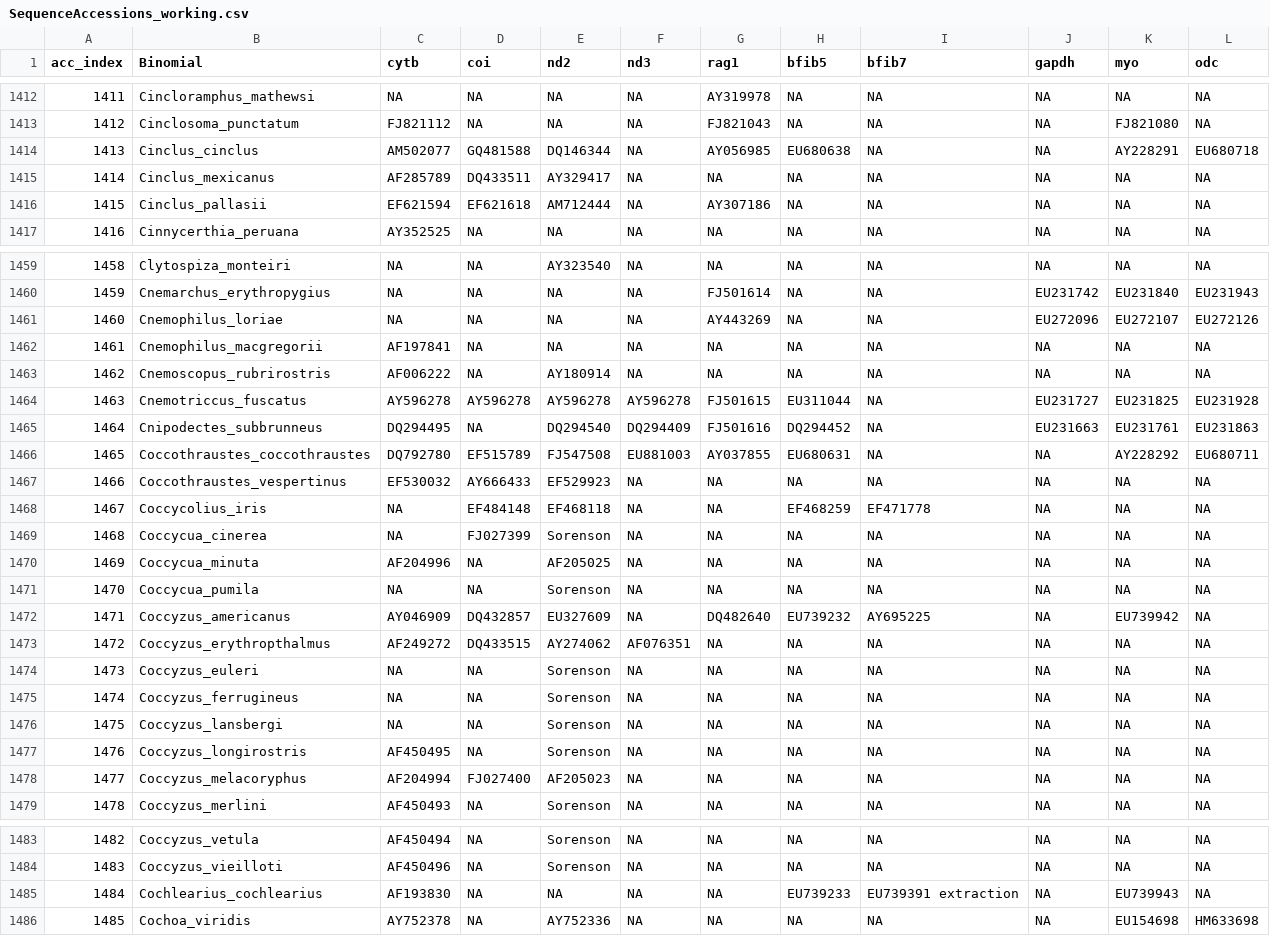
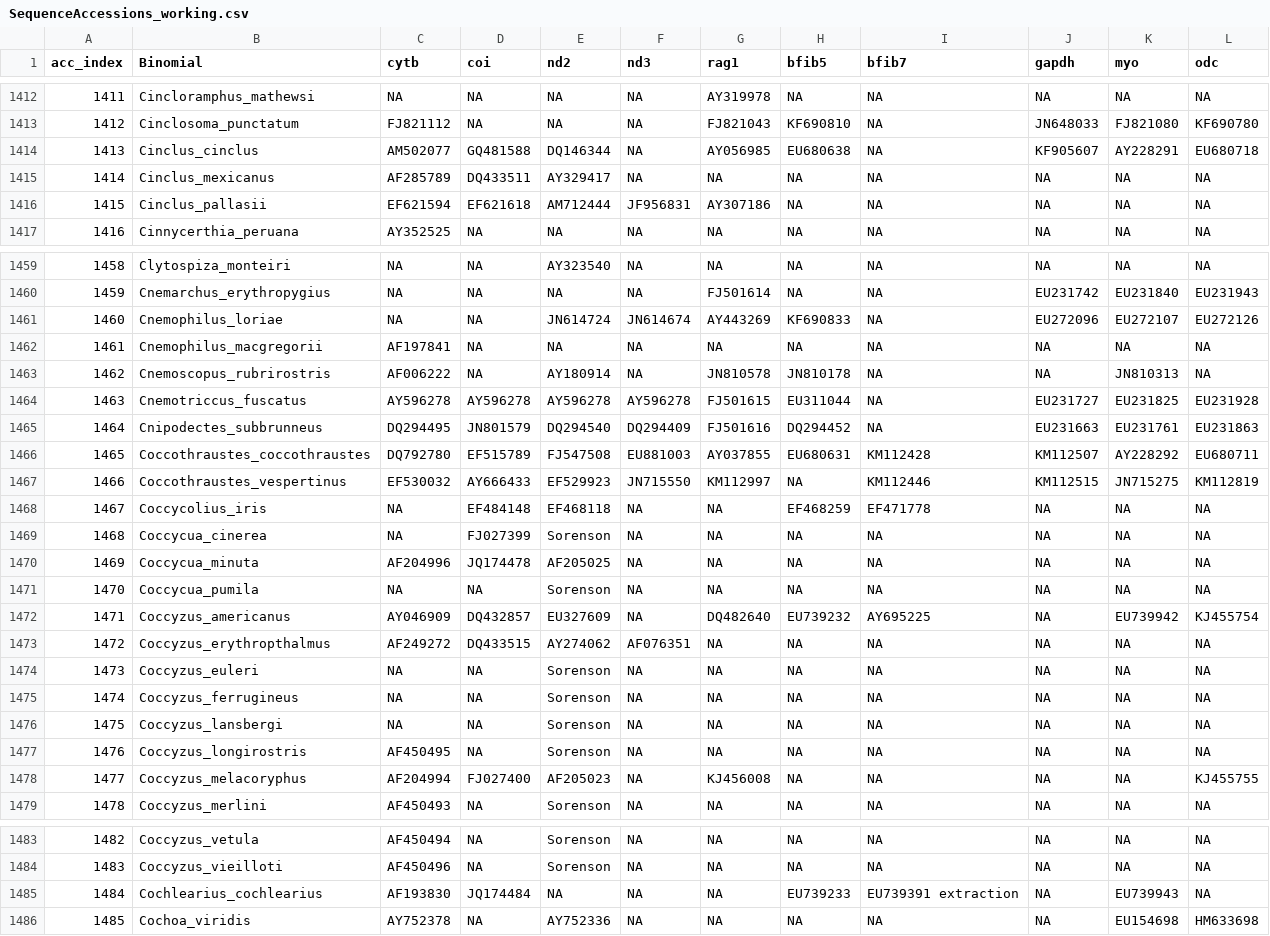
Before and after one commit to ghthomas/BirdPhyloPipeline, a CSV file: doc/SequenceAccessions_working.csv, drawn as a sheet; only a part is shown, gaps mark what is left out; the diff covers the shown part only.

```diff
--- a/doc/SequenceAccessions_working.csv
+++ b/doc/SequenceAccessions_working.csv
@@ -1412,6 +1412,6 @@ acc_index,Binomial,cytb,coi,nd2,nd3,rag1,bfib5,bfib7,gapdh,myo,odc
 1411,Cincloramphus_mathewsi,NA,NA,NA,NA,AY319978,NA,NA,NA,NA,NA
-1412,Cinclosoma_punctatum,FJ821112,NA,NA,NA,FJ821043,NA,NA,NA,FJ821080,NA
-1413,Cinclus_cinclus,AM502077,GQ481588,DQ146344,NA,AY056985,EU680638,NA,NA,AY228291,EU680718
+1412,Cinclosoma_punctatum,FJ821112,NA,NA,NA,FJ821043,KF690810,NA,JN648033,FJ821080,KF690780
+1413,Cinclus_cinclus,AM502077,GQ481588,DQ146344,NA,AY056985,EU680638,NA,KF905607,AY228291,EU680718
 1414,Cinclus_mexicanus,AF285789,DQ433511,AY329417,NA,NA,NA,NA,NA,NA,NA
-1415,Cinclus_pallasii,EF621594,EF621618,AM712444,NA,AY307186,NA,NA,NA,NA,NA
+1415,Cinclus_pallasii,EF621594,EF621618,AM712444,JF956831,AY307186,NA,NA,NA,NA,NA
 1416,Cinnycerthia_peruana,AY352525,NA,NA,NA,NA,NA,NA,NA,NA,NA
@@ -1460,14 +1460,14 @@ acc_index,Binomial,cytb,coi,nd2,nd3,rag1,bfib5,bfib7,gapdh,myo,odc
 1459,Cnemarchus_erythropygius,NA,NA,NA,NA,FJ501614,NA,NA,EU231742,EU231840,EU231943
-1460,Cnemophilus_loriae,NA,NA,NA,NA,AY443269,NA,NA,EU272096,EU272107,EU272126
+1460,Cnemophilus_loriae,NA,NA,JN614724,JN614674,AY443269,KF690833,NA,EU272096,EU272107,EU272126
 1461,Cnemophilus_macgregorii,AF197841,NA,NA,NA,NA,NA,NA,NA,NA,NA
-1462,Cnemoscopus_rubrirostris,AF006222,NA,AY180914,NA,NA,NA,NA,NA,NA,NA
+1462,Cnemoscopus_rubrirostris,AF006222,NA,AY180914,NA,JN810578,JN810178,NA,NA,JN810313,NA
 1463,Cnemotriccus_fuscatus,AY596278,AY596278,AY596278,AY596278,FJ501615,EU311044,NA,EU231727,EU231825,EU231928
-1464,Cnipodectes_subbrunneus,DQ294495,NA,DQ294540,DQ294409,FJ501616,DQ294452,NA,EU231663,EU231761,EU231863
-1465,Coccothraustes_coccothraustes,DQ792780,EF515789,FJ547508,EU881003,AY037855,EU680631,NA,NA,AY228292,EU680711
-1466,Coccothraustes_vespertinus,EF530032,AY666433,EF529923,NA,NA,NA,NA,NA,NA,NA
+1464,Cnipodectes_subbrunneus,DQ294495,JN801579,DQ294540,DQ294409,FJ501616,DQ294452,NA,EU231663,EU231761,EU231863
+1465,Coccothraustes_coccothraustes,DQ792780,EF515789,FJ547508,EU881003,AY037855,EU680631,KM112428,KM112507,AY228292,EU680711
+1466,Coccothraustes_vespertinus,EF530032,AY666433,EF529923,JN715550,KM112997,NA,KM112446,KM112515,JN715275,KM112819
 1467,Coccycolius_iris,NA,EF484148,EF468118,NA,NA,EF468259,EF471778,NA,NA,NA
 1468,Coccycua_cinerea,NA,FJ027399,Sorenson,NA,NA,NA,NA,NA,NA,NA
-1469,Coccycua_minuta,AF204996,NA,AF205025,NA,NA,NA,NA,NA,NA,NA
+1469,Coccycua_minuta,AF204996,JQ174478,AF205025,NA,NA,NA,NA,NA,NA,NA
 1470,Coccycua_pumila,NA,NA,Sorenson,NA,NA,NA,NA,NA,NA,NA
-1471,Coccyzus_americanus,AY046909,DQ432857,EU327609,NA,DQ482640,EU739232,AY695225,NA,EU739942,NA
+1471,Coccyzus_americanus,AY046909,DQ432857,EU327609,NA,DQ482640,EU739232,AY695225,NA,EU739942,KJ455754
 1472,Coccyzus_erythropthalmus,AF249272,DQ433515,AY274062,AF076351,NA,NA,NA,NA,NA,NA
@@ -1477,3 +1477,3 @@ acc_index,Binomial,cytb,coi,nd2,nd3,rag1,bfib5,bfib7,gapdh,myo,odc
 1476,Coccyzus_longirostris,AF450495,NA,Sorenson,NA,NA,NA,NA,NA,NA,NA
-1477,Coccyzus_melacoryphus,AF204994,FJ027400,AF205023,NA,NA,NA,NA,NA,NA,NA
+1477,Coccyzus_melacoryphus,AF204994,FJ027400,AF205023,NA,KJ456008,NA,NA,NA,NA,KJ455755
 1478,Coccyzus_merlini,AF450493,NA,Sorenson,NA,NA,NA,NA,NA,NA,NA
@@ -1484,3 +1484,3 @@ acc_index,Binomial,cytb,coi,nd2,nd3,rag1,bfib5,bfib7,gapdh,myo,odc
 1483,Coccyzus_vieilloti,AF450496,NA,Sorenson,NA,NA,NA,NA,NA,NA,NA
-1484,Cochlearius_cochlearius,AF193830,NA,NA,NA,NA,EU739233,EU739391 extraction,NA,EU739943,NA
+1484,Cochlearius_cochlearius,AF193830,JQ174484,NA,NA,NA,EU739233,EU739391 extraction,NA,EU739943,NA
 1485,Cochoa_viridis,AY752378,NA,AY752336,NA,NA,NA,NA,NA,EU154698,HM633698
```
Also changed, not shown: 85 edited cells elsewhere in this file.
